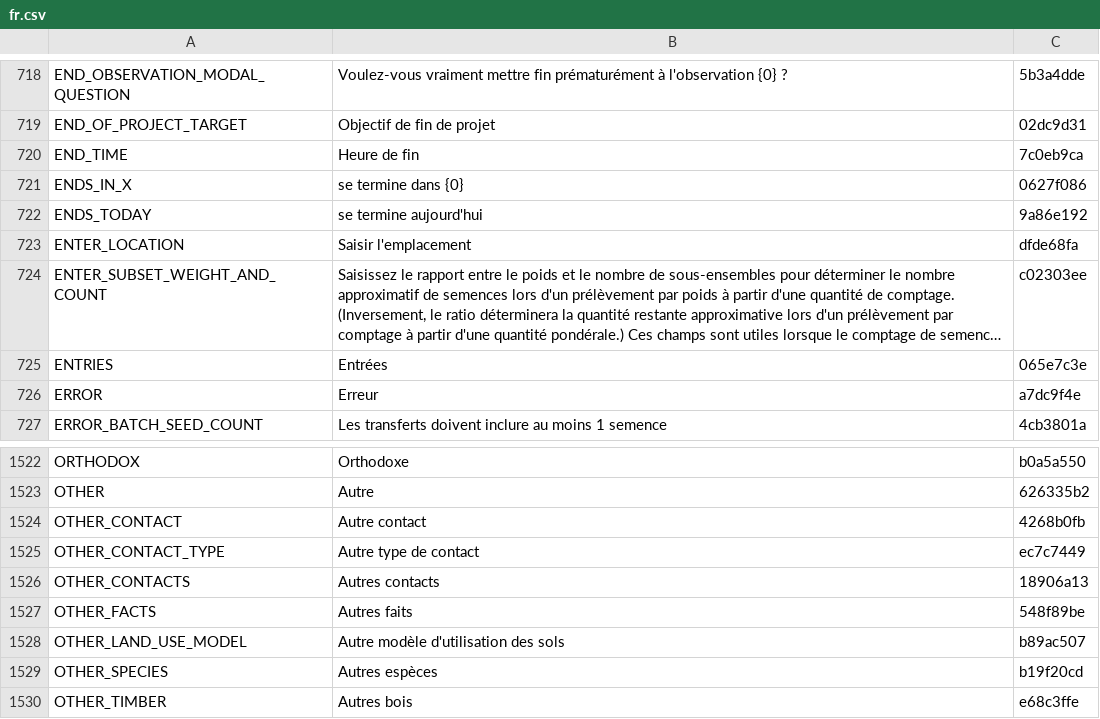
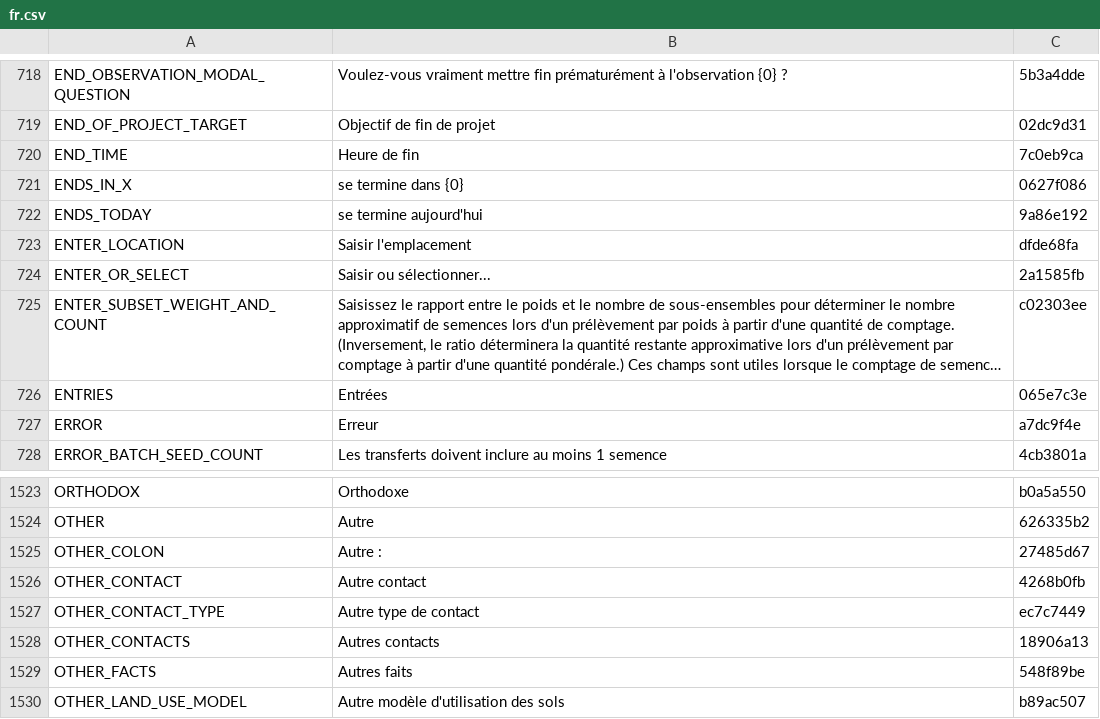
Before and after one commit to terraware/terraware-web, a CSV file: src/strings/csv/fr.csv, drawn as a sheet; only a part is shown, gaps mark what is left out; the shorter side is filled out with more unchanged rows; long unchanged cells end in …; the diff names each change by its address in the sheet, - before the commit and + after, or states it on an @@ line.

```diff
--- a/src/strings/csv/fr.csv
+++ b/src/strings/csv/fr.csv
+row 724: ENTER_OR_SELECT | Saisir ou sélectionner... | 2a1585fb
+row 1525: OTHER_COLON | Autre : | 27485d67
```
Also changed, not shown: src/strings/csv/en.csv, src/strings/csv/es.csv, 14 other files.
